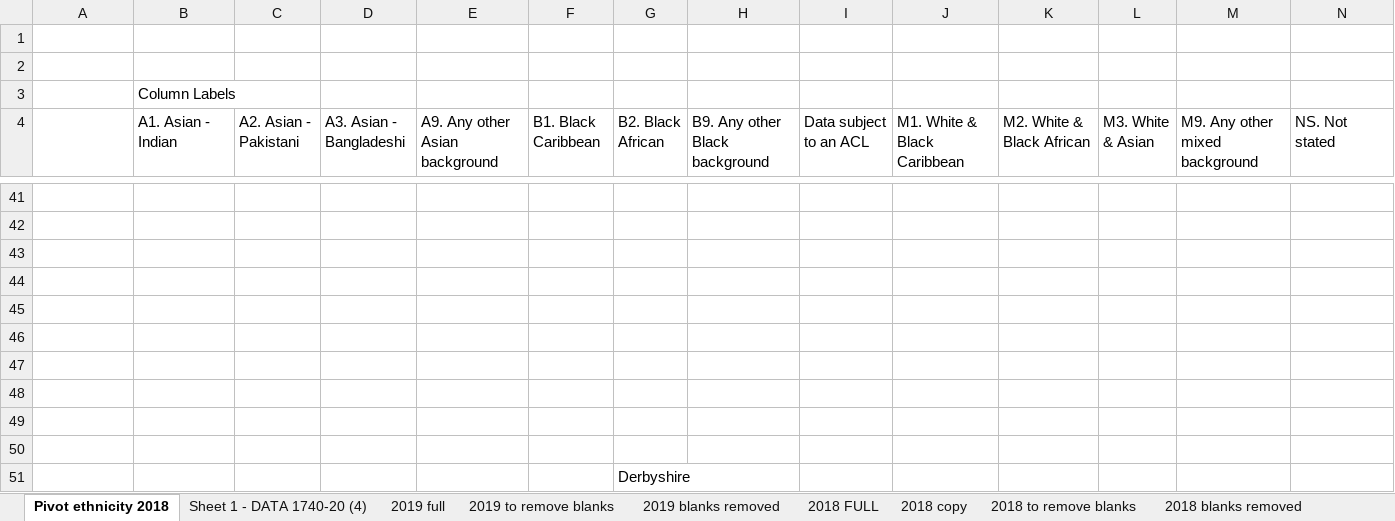
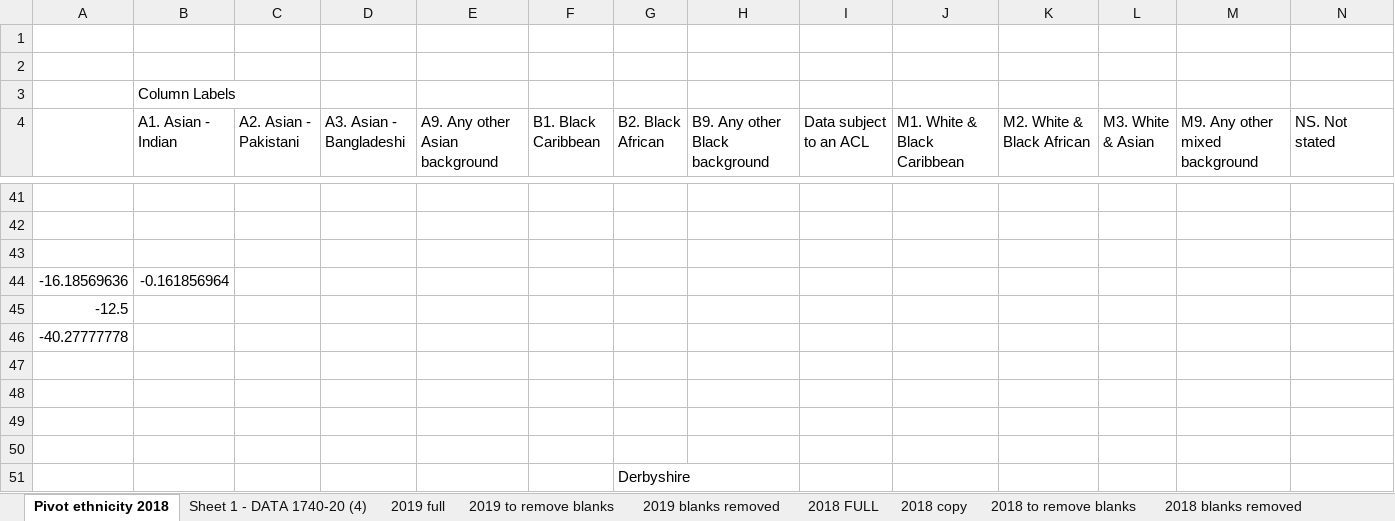
Before and after one commit to Barnie-datajournalist/drugassignment, an Excel workbook: documents/DERBYSHIRE DATA 1740-20 ANALYSIS (4).xlsx, sheet Pivot ethnicity 2018, drawn as a sheet; only a part is shown, gaps mark what is left out; values as stored, in another font and other column widths than the file's, no borders; charts and pictures not drawn; rows hold the shown columns only; the diff names each change by its address in the sheet, - before the commit and + after, or states it on an @@ line.

```diff
--- a/documents/DERBYSHIRE DATA 1740-20 ANALYSIS (4).xlsx (sheet Pivot ethnicity 2018)
+++ b/documents/DERBYSHIRE DATA 1740-20 ANALYSIS (4).xlsx (sheet Pivot ethnicity 2018)
-row 44: (empty)
+row 44: -16.18569636 | -0.161856964
-A45: (empty)
+A45: -12.5
-A46: (empty)
+A46: -40.27777778
```
Also changed, not shown: documents/FIGURES FOR VZ.xlsx, documents/GMP ANALYSIS 0001_1150-20 DATA_20210115_103535.xlsx, 8 other files.
